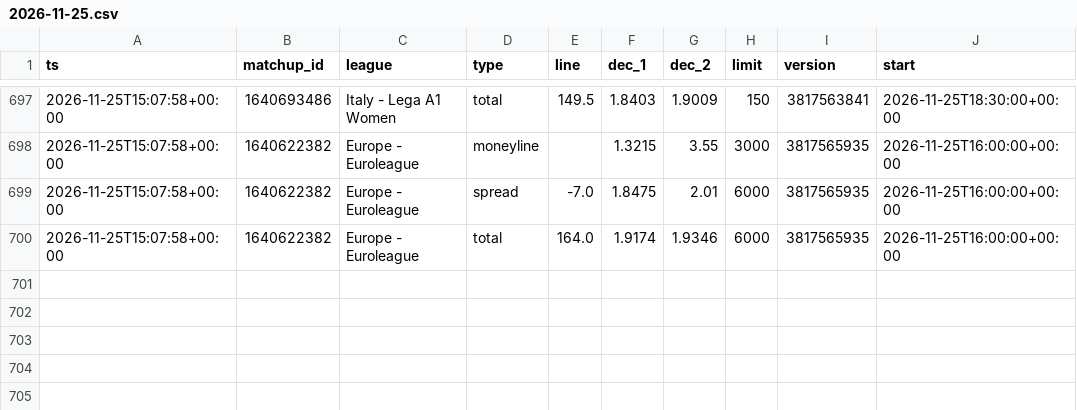
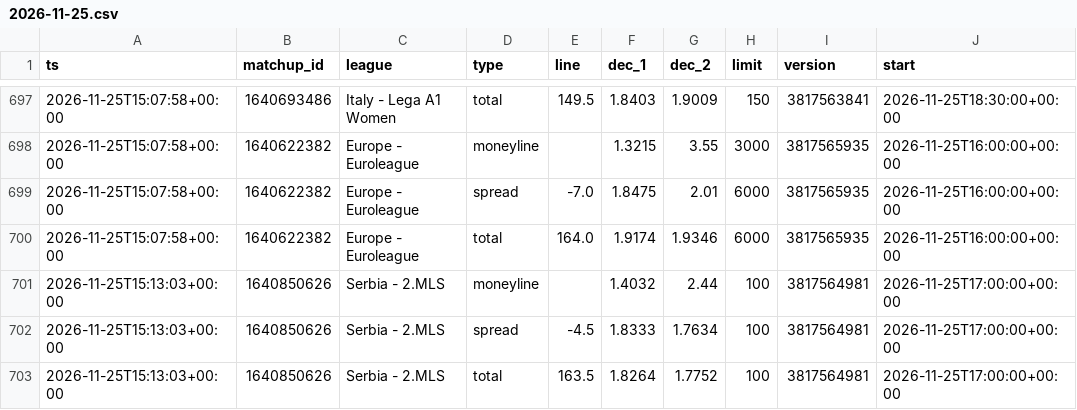
Before and after one commit to dataztrul/hoopsedge-odds, a CSV file: data/odds/2026-11-25.csv, drawn as a sheet; only a part is shown, gaps mark what is left out; the diff names each change by its address in the sheet, - before the commit and + after, or states it on an @@ line.

```diff
--- a/data/odds/2026-11-25.csv
+++ b/data/odds/2026-11-25.csv
+row 701: 2026-11-25T15:13:03+00:00 | 1640850626 | Serbia - 2.MLS | moneyline |  | 1.4032 | 2.44 | 100 | 3817564981 | 2026-11-25T17:00:00+00:00
+row 702: 2026-11-25T15:13:03+00:00 | 1640850626 | Serbia - 2.MLS | spread | -4.5 | 1.8333 | 1.7634 | 100 | 3817564981 | 2026-11-25T17:00:00+00:00
+row 703: 2026-11-25T15:13:03+00:00 | 1640850626 | Serbia - 2.MLS | total | 163.5 | 1.8264 | 1.7752 | 100 | 3817564981 | 2026-11-25T17:00:00+00:00
```
Also changed, not shown: data/matchups.csv, 1 other file.
